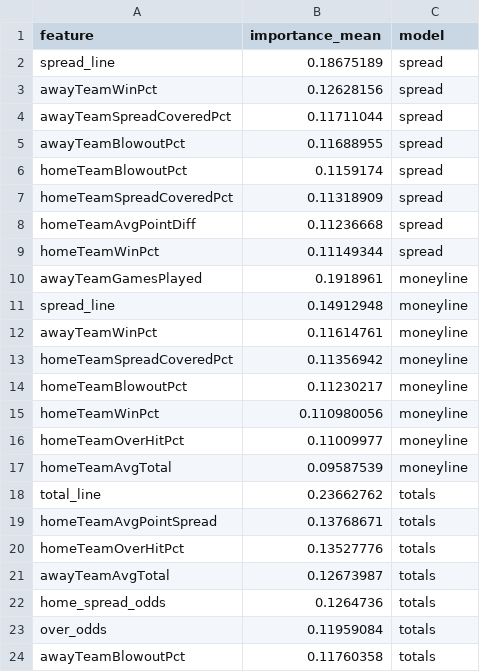
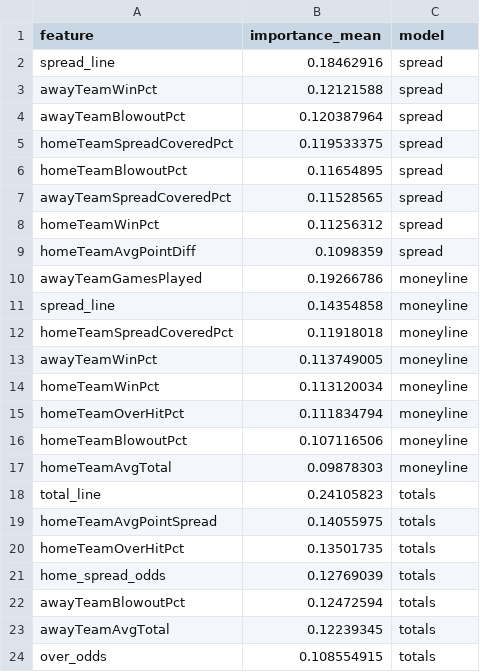
Before and after one commit to gmalbert/nfl-predictions, a CSV file: data_files/model_feature_importances.csv, drawn as a sheet.

```diff
--- a/data_files/model_feature_importances.csv
+++ b/data_files/model_feature_importances.csv
@@ -1,24 +1,24 @@
 feature,importance_mean,model
-spread_line,0.18675189,spread
-awayTeamWinPct,0.12628156,spread
-awayTeamSpreadCoveredPct,0.11711044,spread
-awayTeamBlowoutPct,0.11688955,spread
-homeTeamBlowoutPct,0.1159174,spread
-homeTeamSpreadCoveredPct,0.11318909,spread
-homeTeamAvgPointDiff,0.11236668,spread
-homeTeamWinPct,0.11149344,spread
-awayTeamGamesPlayed,0.1918961,moneyline
-spread_line,0.14912948,moneyline
-awayTeamWinPct,0.11614761,moneyline
-homeTeamSpreadCoveredPct,0.11356942,moneyline
-homeTeamBlowoutPct,0.11230217,moneyline
-homeTeamWinPct,0.110980056,moneyline
-homeTeamOverHitPct,0.11009977,moneyline
-homeTeamAvgTotal,0.09587539,moneyline
-total_line,0.23662762,totals
-homeTeamAvgPointSpread,0.13768671,totals
-homeTeamOverHitPct,0.13527776,totals
-awayTeamAvgTotal,0.12673987,totals
-home_spread_odds,0.1264736,totals
-over_odds,0.11959084,totals
-awayTeamBlowoutPct,0.11760358,totals
+spread_line,0.18462916,spread
+awayTeamWinPct,0.12121588,spread
+awayTeamBlowoutPct,0.120387964,spread
+homeTeamSpreadCoveredPct,0.119533375,spread
+homeTeamBlowoutPct,0.11654895,spread
+awayTeamSpreadCoveredPct,0.11528565,spread
+homeTeamWinPct,0.11256312,spread
+homeTeamAvgPointDiff,0.1098359,spread
+awayTeamGamesPlayed,0.19266786,moneyline
+spread_line,0.14354858,moneyline
+homeTeamSpreadCoveredPct,0.11918018,moneyline
+awayTeamWinPct,0.113749005,moneyline
+homeTeamWinPct,0.113120034,moneyline
+homeTeamOverHitPct,0.111834794,moneyline
+homeTeamBlowoutPct,0.107116506,moneyline
+homeTeamAvgTotal,0.09878303,moneyline
+total_line,0.24105823,totals
+homeTeamAvgPointSpread,0.14055975,totals
+homeTeamOverHitPct,0.13501735,totals
+home_spread_odds,0.12769039,totals
+awayTeamBlowoutPct,0.12472594,totals
+awayTeamAvgTotal,0.12239345,totals
+over_odds,0.108554915,totals
```
Also changed, not shown: data_files/nfl_games_historical.csv, 3 other files.
